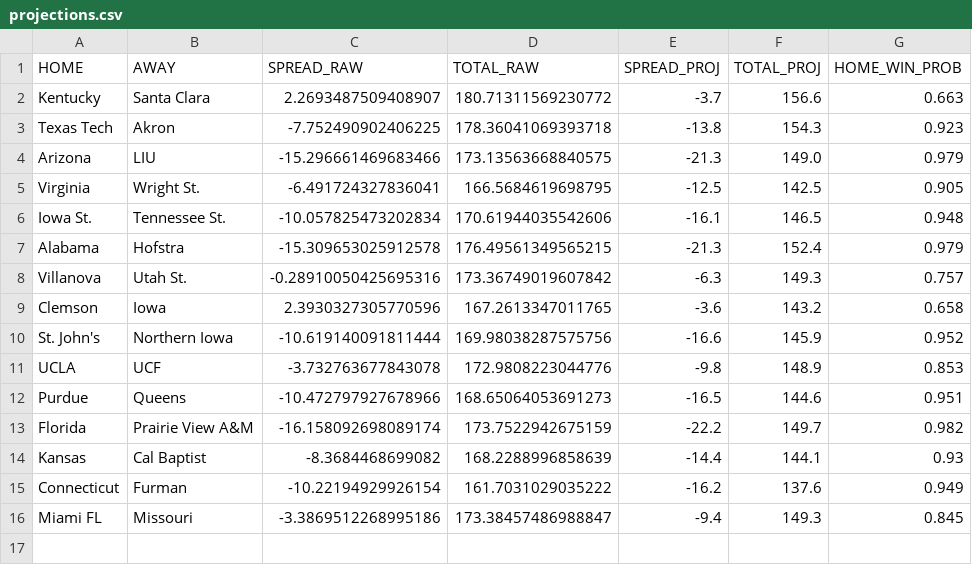
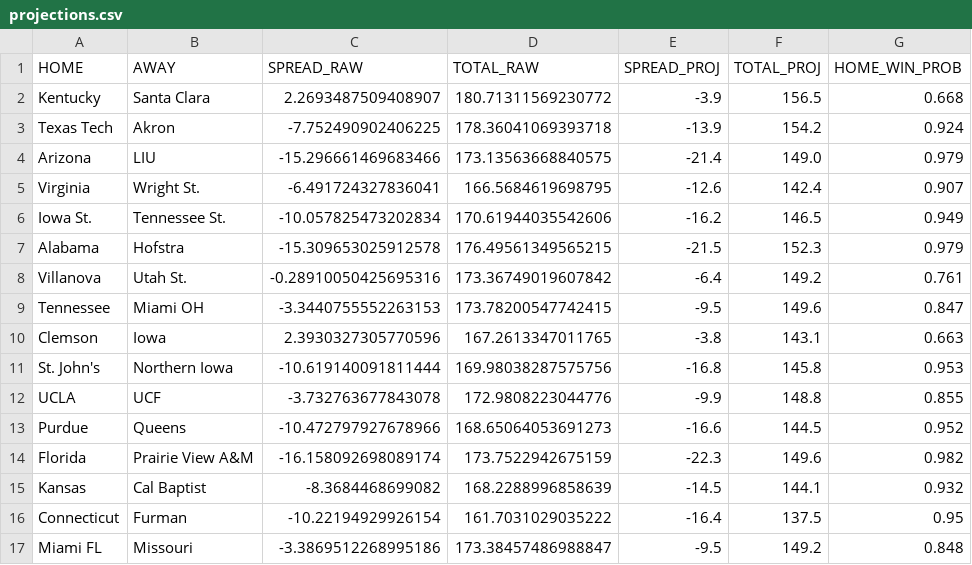
Before and after one commit to reedhale15-gif/cbb_model_v4, a CSV file: data/projections.csv, drawn as a sheet.

```diff
--- a/data/projections.csv
+++ b/data/projections.csv
@@ -1,16 +1,17 @@
 HOME,AWAY,SPREAD_RAW,TOTAL_RAW,SPREAD_PROJ,TOTAL_PROJ,HOME_WIN_PROB
-Kentucky,Santa Clara,2.2693487509408907,180.71311569230772,-3.7,156.6,0.663
-Texas Tech,Akron,-7.752490902406225,178.36041069393718,-13.8,154.3,0.923
-Arizona,LIU,-15.296661469683466,173.13563668840575,-21.3,149.0,0.979
-Virginia,Wright St.,-6.491724327836041,166.5684619698795,-12.5,142.5,0.905
-Iowa St.,Tennessee St.,-10.057825473202834,170.61944035542606,-16.1,146.5,0.948
-Alabama,Hofstra,-15.309653025912578,176.49561349565215,-21.3,152.4,0.979
-Villanova,Utah St.,-0.28910050425695316,173.36749019607842,-6.3,149.3,0.757
-Clemson,Iowa,2.3930327305770596,167.2613347011765,-3.6,143.2,0.658
-St. John's,Northern Iowa,-10.619140091811444,169.98038287575756,-16.6,145.9,0.952
-UCLA,UCF,-3.732763677843078,172.9808223044776,-9.8,148.9,0.853
-Purdue,Queens,-10.472797927678966,168.65064053691273,-16.5,144.6,0.951
-Florida,Prairie View A&M,-16.158092698089174,173.7522942675159,-22.2,149.7,0.982
-Kansas,Cal Baptist,-8.3684468699082,168.2288996858639,-14.4,144.1,0.93
-Connecticut,Furman,-10.22194929926154,161.7031029035222,-16.2,137.6,0.949
-Miami FL,Missouri,-3.3869512268995186,173.38457486988847,-9.4,149.3,0.845
+Kentucky,Santa Clara,2.2693487509408907,180.71311569230772,-3.9,156.5,0.668
+Texas Tech,Akron,-7.752490902406225,178.36041069393718,-13.9,154.2,0.924
+Arizona,LIU,-15.296661469683466,173.13563668840575,-21.4,149.0,0.979
+Virginia,Wright St.,-6.491724327836041,166.5684619698795,-12.6,142.4,0.907
+Iowa St.,Tennessee St.,-10.057825473202834,170.61944035542606,-16.2,146.5,0.949
+Alabama,Hofstra,-15.309653025912578,176.49561349565215,-21.5,152.3,0.979
+Villanova,Utah St.,-0.28910050425695316,173.36749019607842,-6.4,149.2,0.761
+Tennessee,Miami OH,-3.3440755552263153,173.78200547742415,-9.5,149.6,0.847
+Clemson,Iowa,2.3930327305770596,167.2613347011765,-3.8,143.1,0.663
+St. John's,Northern Iowa,-10.619140091811444,169.98038287575756,-16.8,145.8,0.953
+UCLA,UCF,-3.732763677843078,172.9808223044776,-9.9,148.8,0.855
+Purdue,Queens,-10.472797927678966,168.65064053691273,-16.6,144.5,0.952
+Florida,Prairie View A&M,-16.158092698089174,173.7522942675159,-22.3,149.6,0.982
+Kansas,Cal Baptist,-8.3684468699082,168.2288996858639,-14.5,144.1,0.932
+Connecticut,Furman,-10.22194929926154,161.7031029035222,-16.4,137.5,0.95
+Miami FL,Missouri,-3.3869512268995186,173.38457486988847,-9.5,149.2,0.848
```
Also changed, not shown: data/bart_schedule_clean.csv, data/engine.csv, 2 other files.
